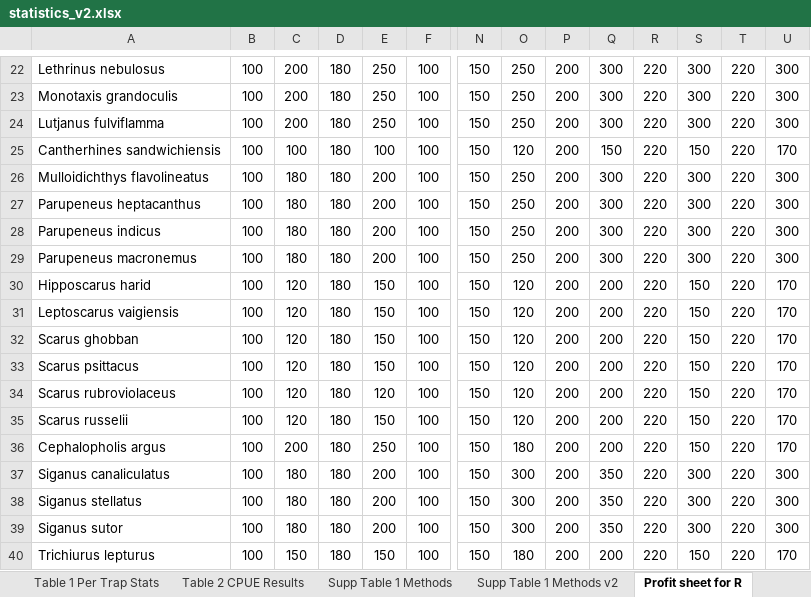
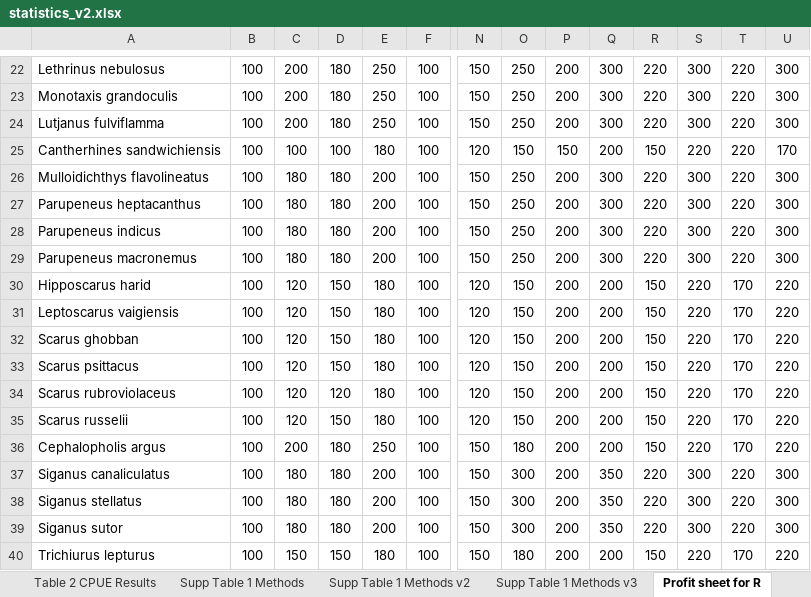
Before and after one commit to emmastrand/Kenya_SamakiSalama, an Excel workbook: FishLandings/output/statistics_v2.xlsx, sheet Profit sheet for R, drawn as a sheet; only a part is shown, gaps mark what is left out; values as stored, in another font and other column widths than the file's, no borders; the diff covers the shown part only; the diff names each change by its address in the sheet, - before the commit and + after, or states it on an @@ line.

```diff
--- a/FishLandings/output/statistics_v2.xlsx (sheet Profit sheet for R)
+++ b/FishLandings/output/statistics_v2.xlsx (sheet Profit sheet for R)
+sheet tab: Supp Table 1 Methods v3
-D25: 180
+D25: 100
-E25: 100
+E25: 180
-N25: 150
+N25: 120
-O25: 120
+O25: 150
-P25: 200
+P25: 150
-Q25: 150
+Q25: 200
-R25: 220
+R25: 150
-S25: 150
+S25: 220
-D30:D33: 180
+D30:D33: 150
-E30:E33: 150
+E30:E33: 180
-N30:N35: 150
+N30:N35: 120
-O30:O35: 120
+O30:O35: 150
-R30:R36: 220
+R30:R36: 150
-S30:S36: 150
+S30:S36: 220
-T30:T36: 220
+T30:T36: 170
-U30:U36: 170
+U30:U36: 220
-D34: 180
+D34: 120
-E34: 120
+E34: 180
-D35: 180
+D35: 150
-E35: 150
+E35: 180
-D40: 180
+D40: 150
-E40: 150
+E40: 180
-R40: 220
+R40: 150
-S40: 150
+S40: 220
-T40: 220
+T40: 170
-U40: 170
+U40: 220
```
Also changed, not shown: 95 edited cells elsewhere in this sheet, sheet Supp Table 1 Methods v2, 28 other files.
